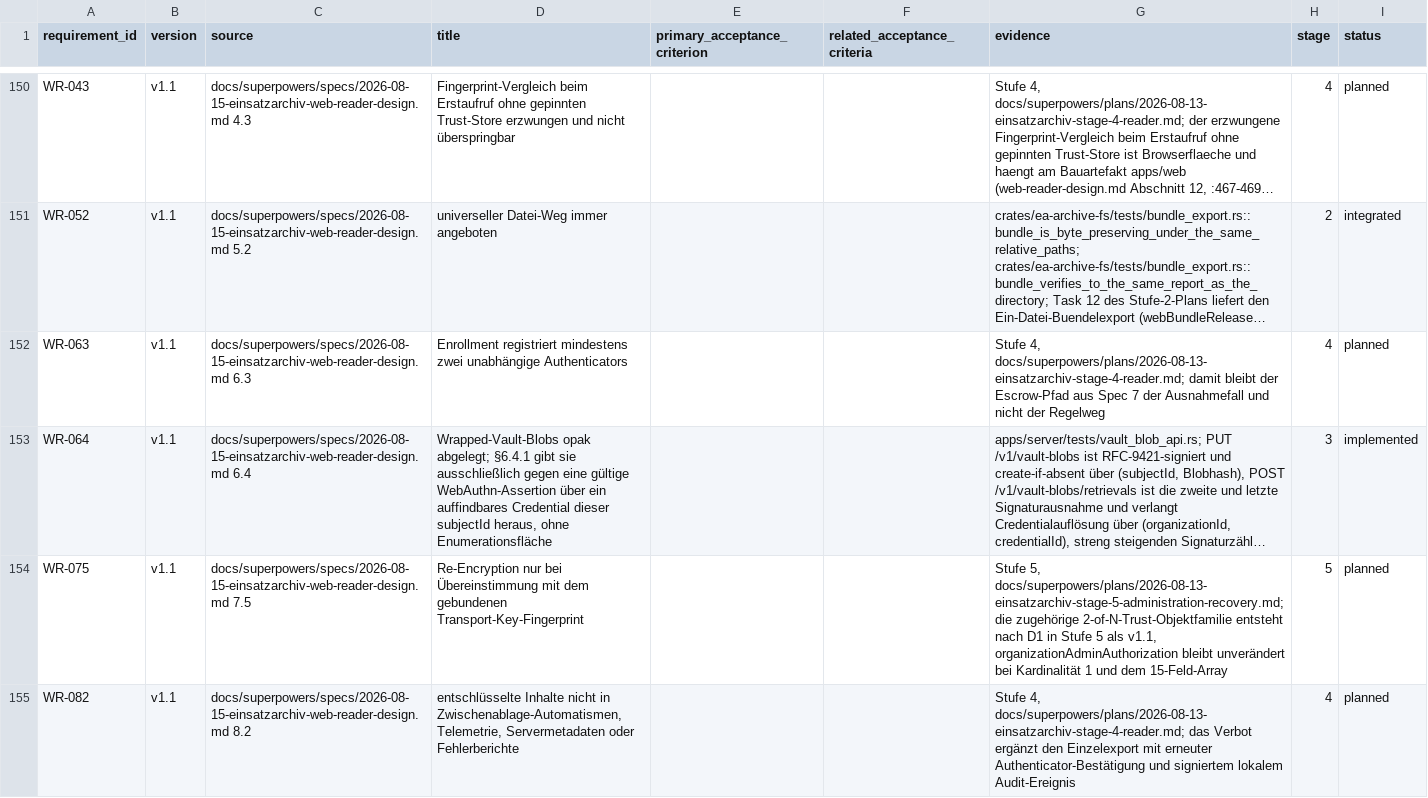
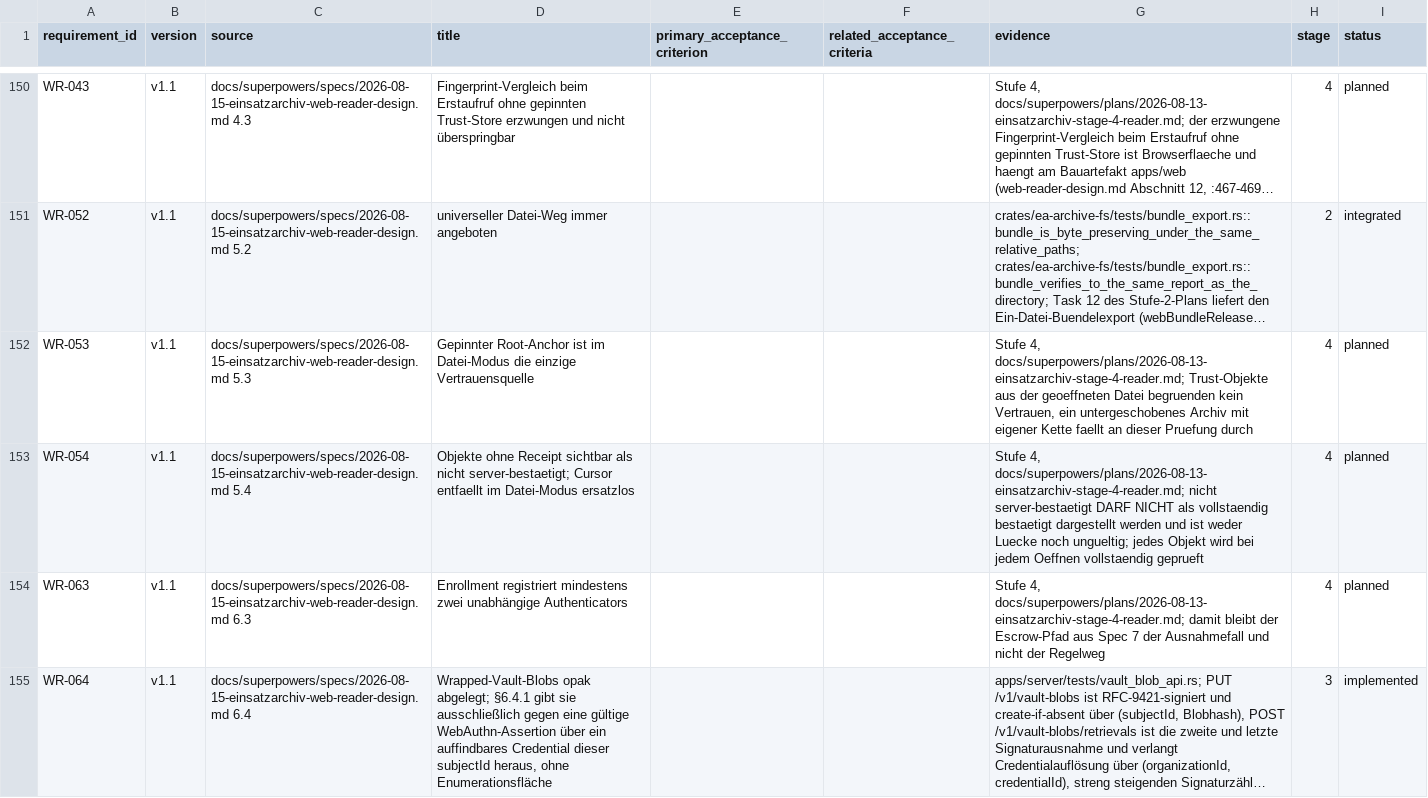
Before and after one commit to rubenvitt/einsatztagebuch, a CSV file: docs/traceability/v0.1-requirements.csv, drawn as a sheet; only a part is shown, gaps mark what is left out; the shorter side is filled out with more unchanged rows; long unchanged cells end in …; the diff names each change by its address in the sheet, - before the commit and + after, or states it on an @@ line.

```diff
--- a/docs/traceability/v0.1-requirements.csv
+++ b/docs/traceability/v0.1-requirements.csv
+row 152: WR-053 | v1.1 | docs/superpowers/specs/2026-08-15-einsatzarchiv-web-reader-design.md 5.3 | Gepinnter Root-Anchor ist im Datei-Modus die einzige Vertrauensquelle |  |  | Stufe 4, docs/superpowers/plans/2026-08-13-einsatzarchiv-stage-4-reader.md; Trust-Objekte aus der geoeffneten Datei begruenden kein Vertrauen, ein untergeschobenes Archiv mit eigener Kette faellt an dieser Pruefung durch | 4 | planned
+row 153: WR-054 | v1.1 | docs/superpowers/specs/2026-08-15-einsatzarchiv-web-reader-design.md 5.4 | Objekte ohne Receipt sichtbar als nicht server-bestaetigt; Cursor entfaellt im Datei-Modus ersatzlos |  |  | Stufe 4, docs/superpowers/plans/2026-08-13-einsatzarchiv-stage-4-reader.md; nicht server-bestaetigt DARF NICHT als vollstaendig bestaetigt dargestellt werden und ist weder Luecke noch ungueltig; jedes Objekt wird bei jedem Oeffnen vollstaendig geprueft | 4 | planned
```
Also changed, not shown: 13 other files.
